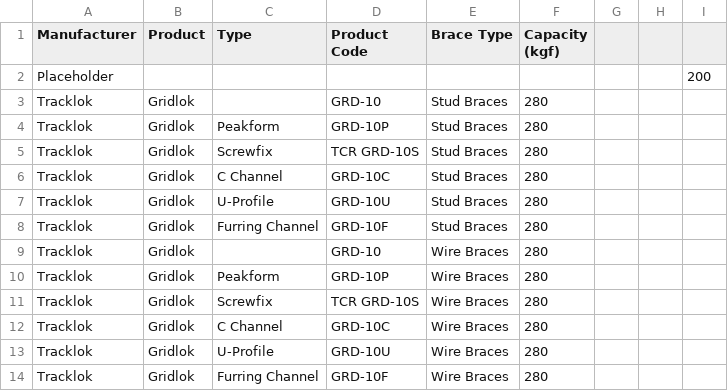
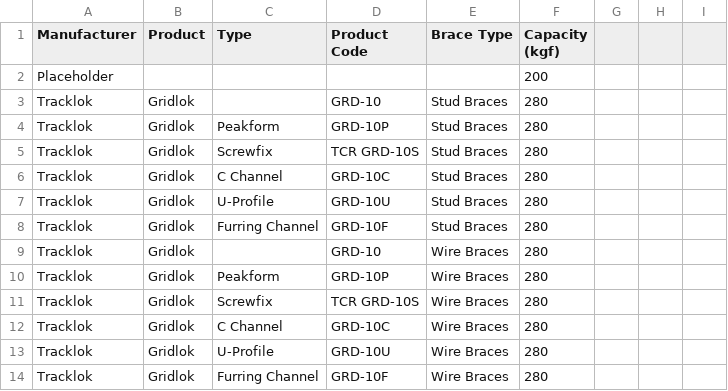
Before and after one commit to BVT-Engineering/Product_Information, a CSV file: product_information/data/Ceiling Braces.csv, drawn as a sheet.

Commit message:
Update Ceiling Braces.csv

```diff
--- a/product_information/data/Ceiling Braces.csv
+++ b/product_information/data/Ceiling Braces.csv
@@ -1,3 +1,3 @@
 Manufacturer,Product,Type,Product Code,Brace Type,Capacity (kgf)
-Placeholder,,,,,,,,200
+Placeholder,,,,,200
 Tracklok,Gridlok,,GRD-10,Stud Braces,280
```
